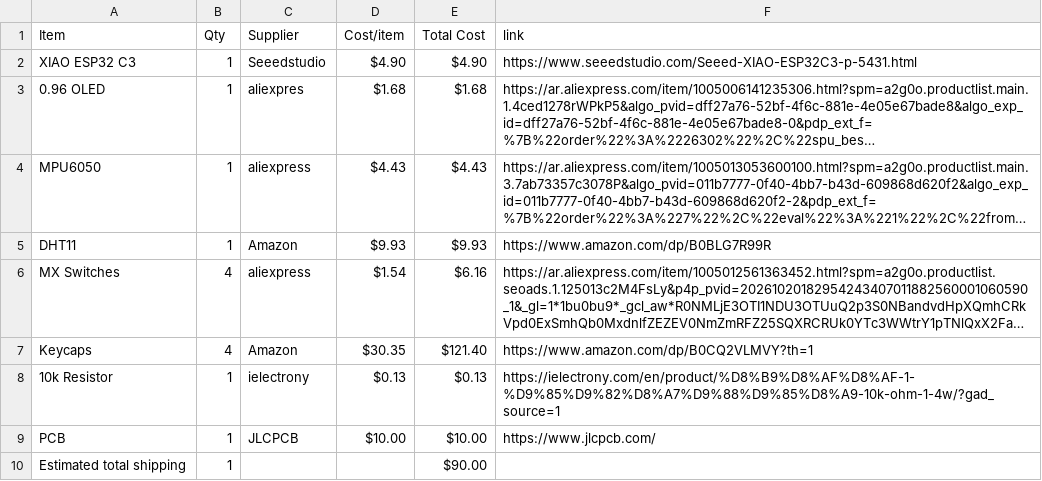
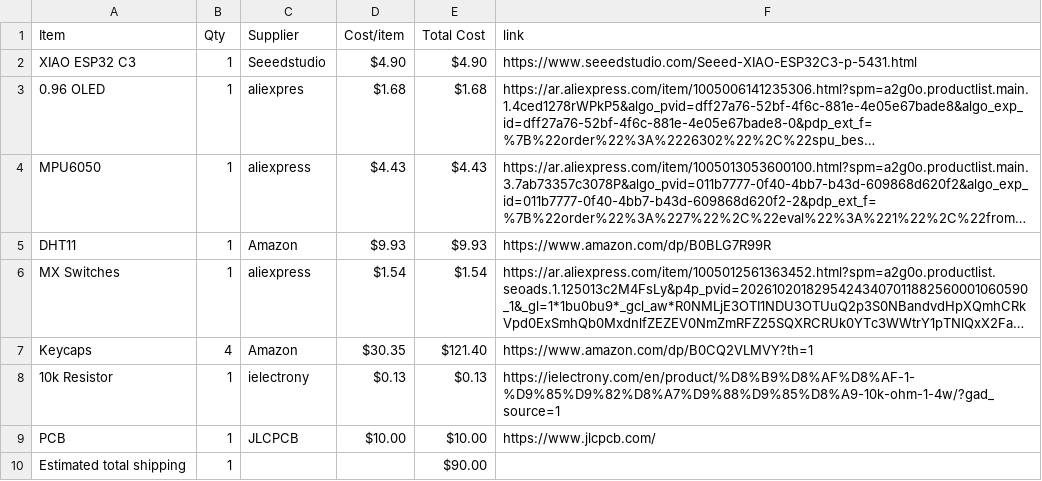
Before and after one commit to salimtamer/startbee, a CSV file: BOM.csv, drawn as a sheet; long unchanged cells end in …; the diff names each change by its address in the sheet, - before the commit and + after, or states it on an @@ line.

Commit message:
Sync Starbie from Half Life

```diff
--- a/BOM.csv
+++ b/BOM.csv
-B6 (Qty): 4
+B6 (Qty): 1
-E6 (Total Cost): $6.16
+E6 (Total Cost): $1.54
```
